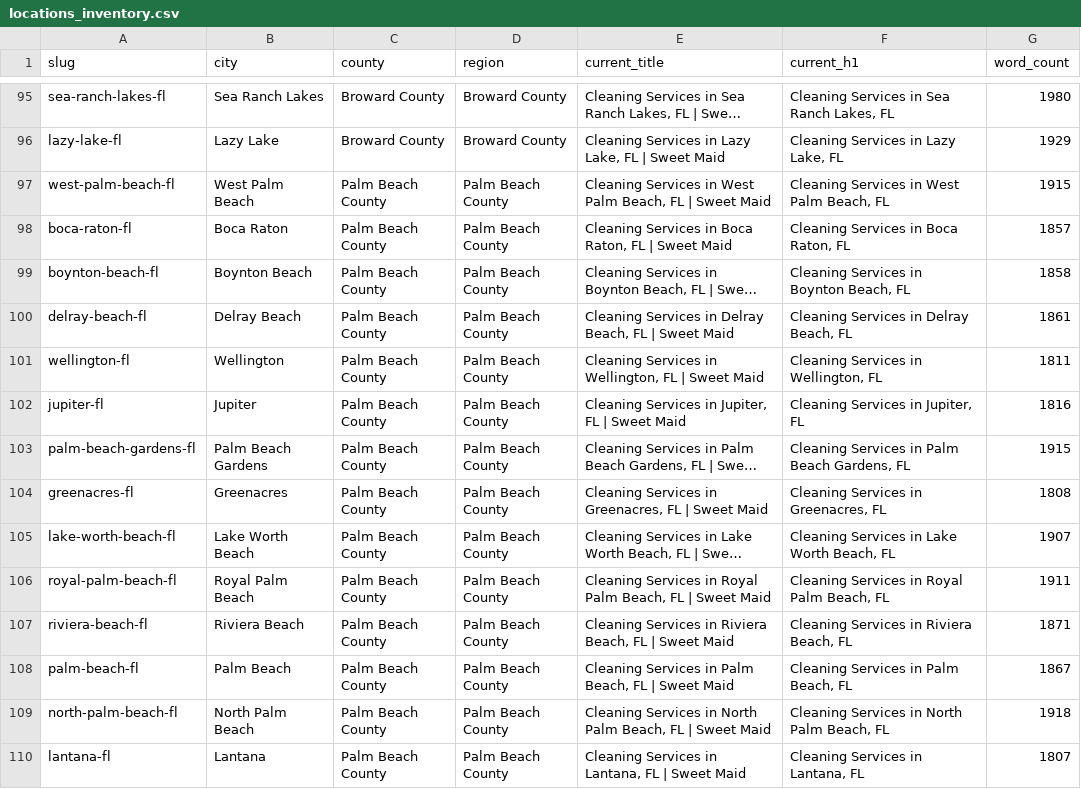
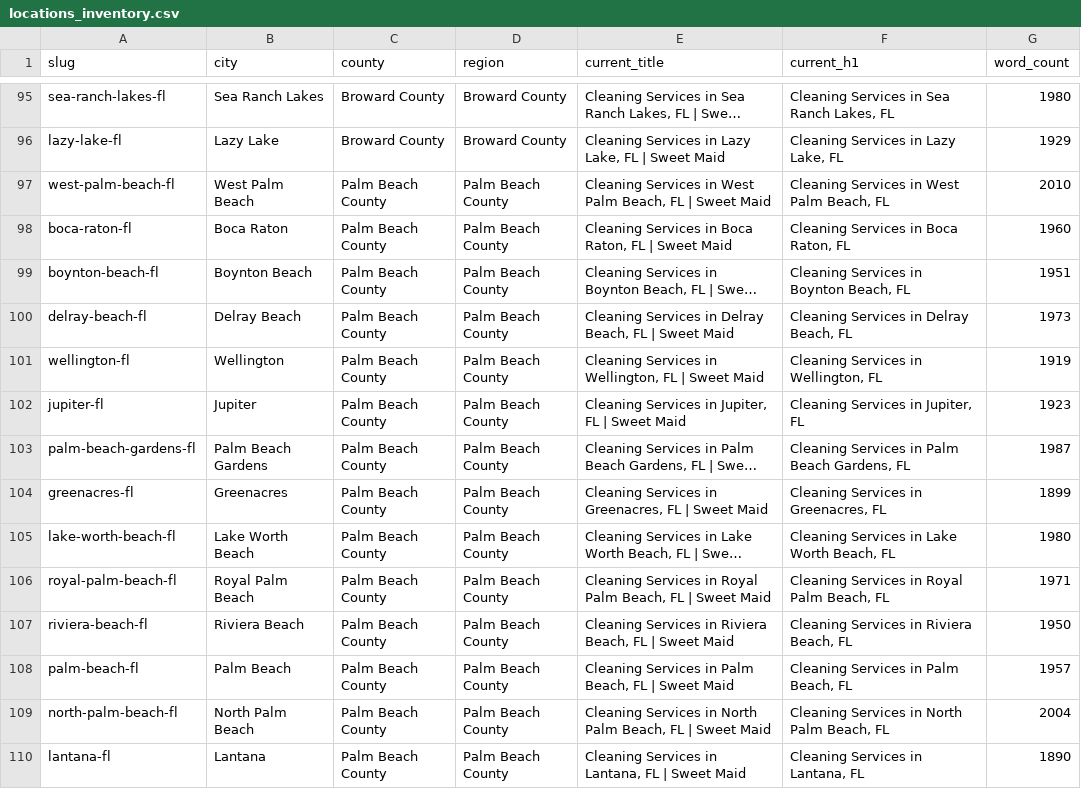
Before and after one commit to zoiriscleaningservices-sys/SweetMaidsB, a CSV file: locations_inventory.csv, drawn as a sheet; only a part is shown, gaps mark what is left out; long unchanged cells end in …; the diff covers the shown part only; the diff names each change by its address in the sheet, - before the commit and + after, or states it on an @@ line.

Commit message:
feat(seo): complete Step 4 Batch 5 (36 locations across Palm Beach County)

```diff
--- a/locations_inventory.csv
+++ b/locations_inventory.csv
-G97 (word_count): 1915
+G97 (word_count): 2010
-G98 (word_count): 1857
+G98 (word_count): 1960
-G99 (word_count): 1858
+G99 (word_count): 1951
-G100 (word_count): 1861
+G100 (word_count): 1973
-G101 (word_count): 1811
+G101 (word_count): 1919
-G102 (word_count): 1816
+G102 (word_count): 1923
-G103 (word_count): 1915
+G103 (word_count): 1987
-G104 (word_count): 1808
+G104 (word_count): 1899
-G105 (word_count): 1907
+G105 (word_count): 1980
-G106 (word_count): 1911
+G106 (word_count): 1971
-G107 (word_count): 1871
+G107 (word_count): 1950
-G108 (word_count): 1867
+G108 (word_count): 1957
-G109 (word_count): 1918
+G109 (word_count): 2004
-G110 (word_count): 1807
+G110 (word_count): 1890
```
Also changed, not shown: 23 edited cells elsewhere in this file, 3 other files.
